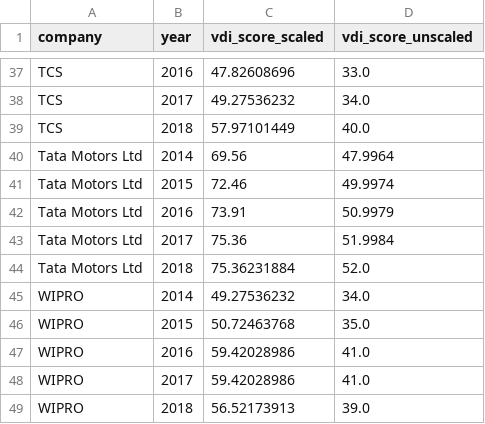
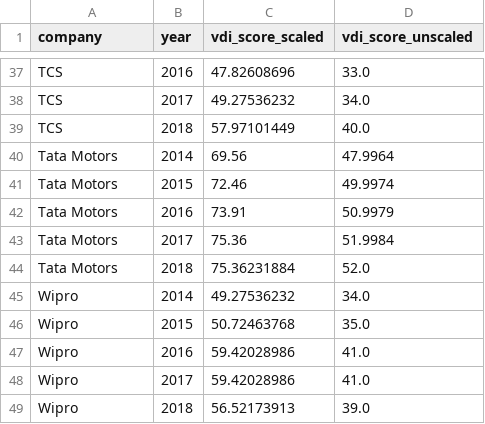
Before and after one commit to knightofcookies/annual-report-analysis, a CSV file: csv/vdi_scores_manual.csv, drawn as a sheet; only a part is shown, gaps mark what is left out.

Commit message:
Refactor VDI scores CSV entries and update execution counts in threshold analysis notebook

```diff
--- a/csv/vdi_scores_manual.csv
+++ b/csv/vdi_scores_manual.csv
@@ -39,11 +39,11 @@ TCS,2017,49.27536232,34.0
 TCS,2018,57.97101449,40.0
-Tata Motors Ltd,2014,69.56,47.9964
-Tata Motors Ltd,2015,72.46,49.9974
-Tata Motors Ltd,2016,73.91,50.9979
-Tata Motors Ltd,2017,75.36,51.9984
-Tata Motors Ltd,2018,75.36231884,52.0
-WIPRO,2014,49.27536232,34.0
-WIPRO,2015,50.72463768,35.0
-WIPRO,2016,59.42028986,41.0
-WIPRO,2017,59.42028986,41.0
-WIPRO,2018,56.52173913,39.0
+Tata Motors,2014,69.56,47.9964
+Tata Motors,2015,72.46,49.9974
+Tata Motors,2016,73.91,50.9979
+Tata Motors,2017,75.36,51.9984
+Tata Motors,2018,75.36231884,52.0
+Wipro,2014,49.27536232,34.0
+Wipro,2015,50.72463768,35.0
+Wipro,2016,59.42028986,41.0
+Wipro,2017,59.42028986,41.0
+Wipro,2018,56.52173913,39.0
```
Also changed, not shown: 2 other files.
